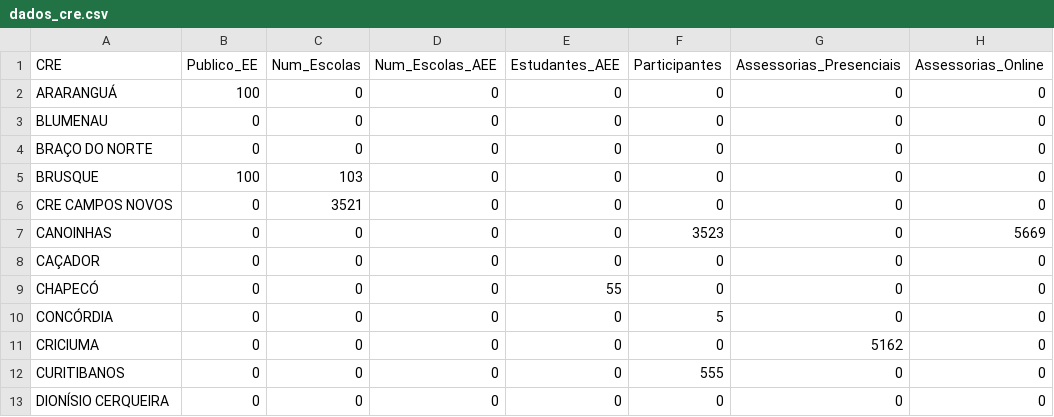
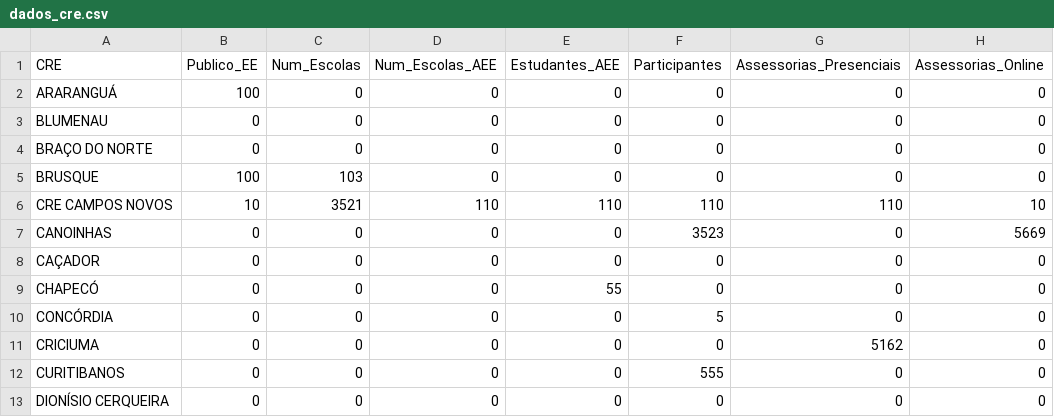
Before and after one commit to passelivre-hub/Painel-NAEE-FCEE, a CSV file: dados_cre.csv, drawn as a sheet; only a part is shown.

Commit message:
Modify data in dados_cre.csv
Updated data for CRE CAMPOS NOVOS with new values.

```diff
--- a/dados_cre.csv
+++ b/dados_cre.csv
@@ -5,3 +5,3 @@ BRAÇO DO NORTE;0;0;0;0;0;0;0
 BRUSQUE;100;103;0;0;0;0;0
-CRE CAMPOS NOVOS;0;3521;0;0;0;0;0
+CRE CAMPOS NOVOS;10;3521;110;110;110;110;10
 CANOINHAS;0;0;0;0;3523;0;5669
```
